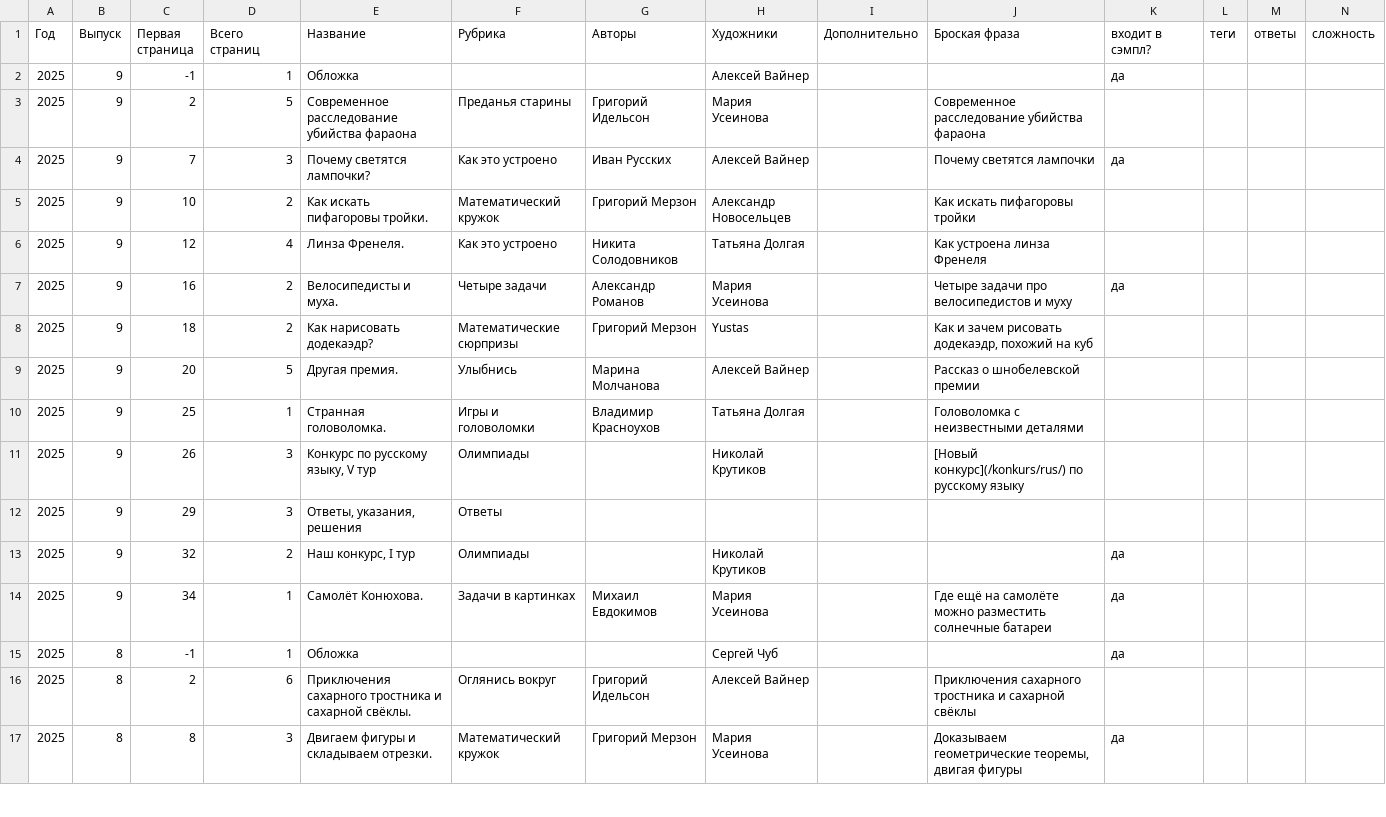
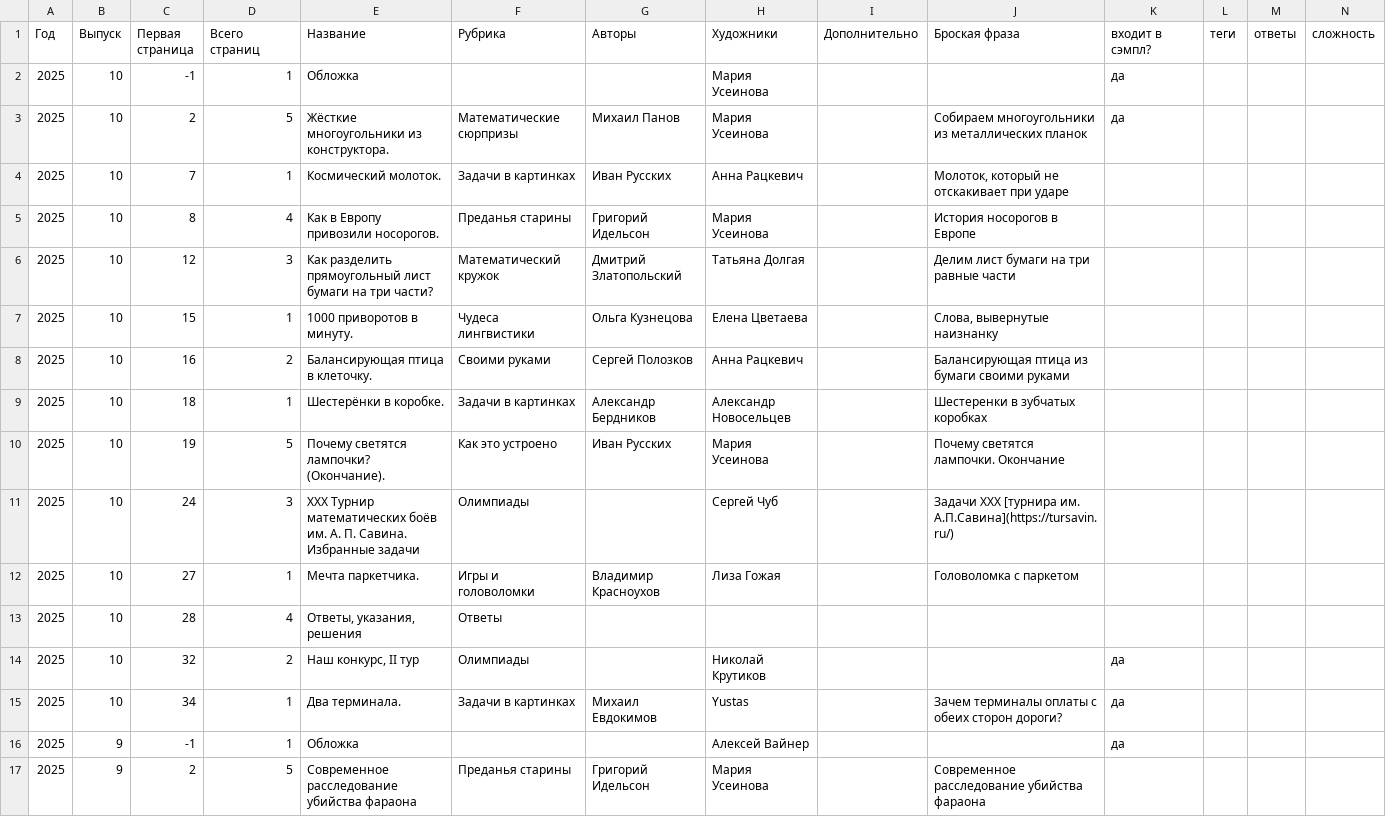
Before and after one commit to kvantik/hugo-kvantik, a CSV file: resources/csv/issues.csv, drawn as a sheet; only a part is shown; the shorter side is filled out with more unchanged rows; the diff names each change by its address in the sheet, - before the commit and + after, or states it on an @@ line.

```diff
--- a/resources/csv/issues.csv
+++ b/resources/csv/issues.csv
+row 2: 2025 | 10 | -1 | 1 | Обложка |  |  | Мария Усеинова |  |  | да
+row 3: 2025 | 10 | 2 | 5 | Жёсткие многоугольники из конструктора. | Математические сюрпризы | Михаил Панов | Мария Усеинова |  | Собираем многоугольники из металлических планок | да
+row 4: 2025 | 10 | 7 | 1 | Космический молоток. | Задачи в картинках | Иван Русских | Анна Рацкевич |  | Молоток, который не отскакивает при ударе
+row 5: 2025 | 10 | 8 | 4 | Как в Европу привозили носорогов. | Преданья старины | Григорий Идельсон | Мария Усеинова |  | История носорогов в Европе
+row 6: 2025 | 10 | 12 | 3 | Как разделить прямоугольный лист бумаги на три части? | Математический кружок | Дмитрий Златопольский | Татьяна Долгая |  | Делим лист бумаги на три равные части
+row 7: 2025 | 10 | 15 | 1 | 1000 приворотов в минуту. | Чудеса лингвистики | Ольга Кузнецова | Елена Цветаева |  | Слова, вывернутые наизнанку
+row 8: 2025 | 10 | 16 | 2 | Балансирующая птица в клеточку. | Своими руками | Сергей Полозков | Анна Рацкевич |  | Балансирующая птица из бумаги своими руками
+row 9: 2025 | 10 | 18 | 1 | Шестерёнки в коробке. | Задачи в картинках | Александр Бердников | Александр Новосельцев |  | Шестеренки в зубчатых коробках
+row 10: 2025 | 10 | 19 | 5 | Почему светятся лампочки? (Окончание). | Как это устроено | Иван Русских | Мария Усеинова |  | Почему светятся лампочки. Окончание
+row 11: 2025 | 10 | 24 | 3 | ХХХ Турнир математических боёв им. А. П. Савина. Избранные задачи | Олимпиады |  | Сергей Чуб |  | Задачи XXX [турнира им. А.П.Савина](https://tursavin.ru/)
+row 12: 2025 | 10 | 27 | 1 | Мечта паркетчика. | Игры и головоломки | Владимир Красноухов | Лиза Гожая |  | Головоломка с паркетом
+row 13: 2025 | 10 | 28 | 4 | Ответы, указания, решения | Ответы
+row 14: 2025 | 10 | 32 | 2 | Наш конкурс, II тур | Олимпиады |  | Николай Крутиков |  |  | да
+row 15: 2025 | 10 | 34 | 1 | Два терминала. | Задачи в картинках | Михаил Евдокимов | Yustas |  | Зачем терминалы оплаты с обеих сторон дороги? | да
```
Also changed, not shown: resources/csv/issues-buy.csv, 2 other files.
